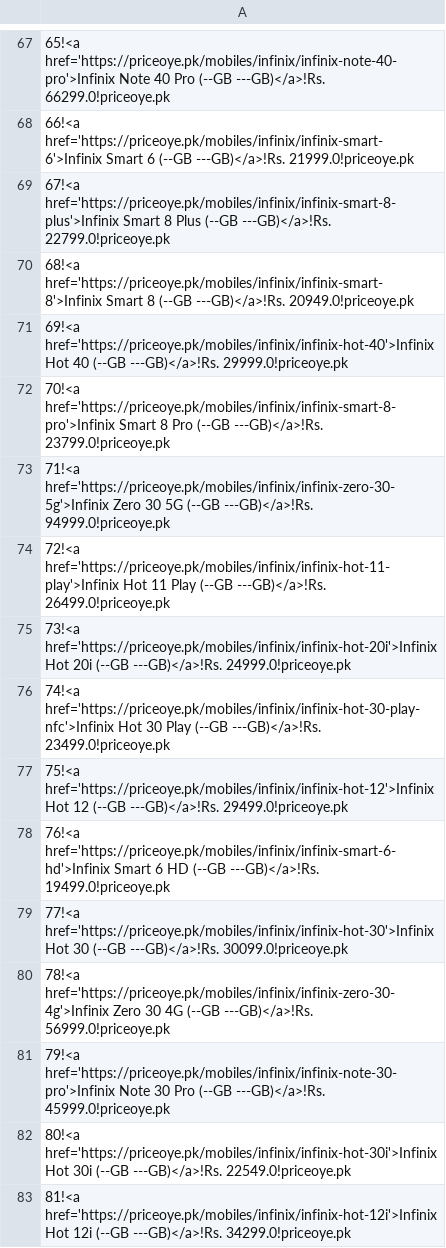
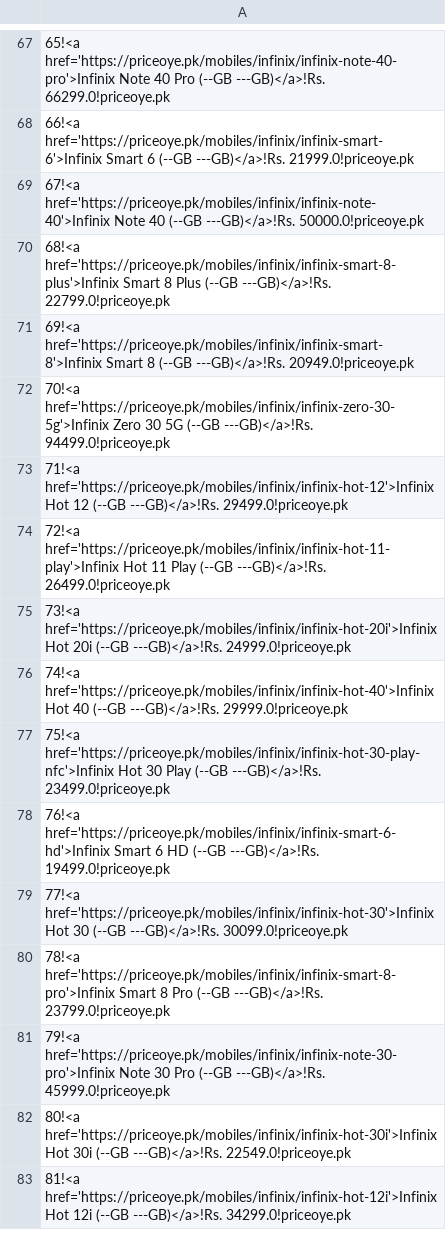
Before and after one commit to maliksuhail/mobileprices, a CSV file: assets/infinix/infinix.csv, drawn as a sheet; only a part is shown, gaps mark what is left out; the diff covers the shown part only.

```diff
--- a/assets/infinix/infinix.csv
+++ b/assets/infinix/infinix.csv
@@ -68,14 +68,14 @@
 66!<a href='https://priceoye.pk/mobiles/infinix/infinix-smart-6'>Infinix Smart 6 (--GB ---GB)</a>!Rs. 21999.0!priceoye.pk
-67!<a href='https://priceoye.pk/mobiles/infinix/infinix-smart-8-plus'>Infinix Smart 8 Plus (--GB ---GB)</a>!Rs. 22799.0!priceoye.pk
-68!<a href='https://priceoye.pk/mobiles/infinix/infinix-smart-8'>Infinix Smart 8 (--GB ---GB)</a>!Rs. 20949.0!priceoye.pk
-69!<a href='https://priceoye.pk/mobiles/infinix/infinix-hot-40'>Infinix Hot 40 (--GB ---GB)</a>!Rs. 29999.0!priceoye.pk
-70!<a href='https://priceoye.pk/mobiles/infinix/infinix-smart-8-pro'>Infinix Smart 8 Pro (--GB ---GB)</a>!Rs. 23799.0!priceoye.pk
-71!<a href='https://priceoye.pk/mobiles/infinix/infinix-zero-30-5g'>Infinix Zero 30 5G (--GB ---GB)</a>!Rs. 94999.0!priceoye.pk
+67!<a href='https://priceoye.pk/mobiles/infinix/infinix-note-40'>Infinix Note 40 (--GB ---GB)</a>!Rs. 50000.0!priceoye.pk
+68!<a href='https://priceoye.pk/mobiles/infinix/infinix-smart-8-plus'>Infinix Smart 8 Plus (--GB ---GB)</a>!Rs. 22799.0!priceoye.pk
+69!<a href='https://priceoye.pk/mobiles/infinix/infinix-smart-8'>Infinix Smart 8 (--GB ---GB)</a>!Rs. 20949.0!priceoye.pk
+70!<a href='https://priceoye.pk/mobiles/infinix/infinix-zero-30-5g'>Infinix Zero 30 5G (--GB ---GB)</a>!Rs. 94499.0!priceoye.pk
+71!<a href='https://priceoye.pk/mobiles/infinix/infinix-hot-12'>Infinix Hot 12 (--GB ---GB)</a>!Rs. 29499.0!priceoye.pk
 72!<a href='https://priceoye.pk/mobiles/infinix/infinix-hot-11-play'>Infinix Hot 11 Play (--GB ---GB)</a>!Rs. 26499.0!priceoye.pk
 73!<a href='https://priceoye.pk/mobiles/infinix/infinix-hot-20i'>Infinix Hot 20i (--GB ---GB)</a>!Rs. 24999.0!priceoye.pk
-74!<a href='https://priceoye.pk/mobiles/infinix/infinix-hot-30-play-nfc'>Infinix Hot 30 Play (--GB ---GB)</a>!Rs. 23499.0!priceoye.pk
-75!<a href='https://priceoye.pk/mobiles/infinix/infinix-hot-12'>Infinix Hot 12 (--GB ---GB)</a>!Rs. 29499.0!priceoye.pk
+74!<a href='https://priceoye.pk/mobiles/infinix/infinix-hot-40'>Infinix Hot 40 (--GB ---GB)</a>!Rs. 29999.0!priceoye.pk
+75!<a href='https://priceoye.pk/mobiles/infinix/infinix-hot-30-play-nfc'>Infinix Hot 30 Play (--GB ---GB)</a>!Rs. 23499.0!priceoye.pk
 76!<a href='https://priceoye.pk/mobiles/infinix/infinix-smart-6-hd'>Infinix Smart 6 HD (--GB ---GB)</a>!Rs. 19499.0!priceoye.pk
 77!<a href='https://priceoye.pk/mobiles/infinix/infinix-hot-30'>Infinix Hot 30 (--GB ---GB)</a>!Rs. 30099.0!priceoye.pk
-78!<a href='https://priceoye.pk/mobiles/infinix/infinix-zero-30-4g'>Infinix Zero 30 4G (--GB ---GB)</a>!Rs. 56999.0!priceoye.pk
+78!<a href='https://priceoye.pk/mobiles/infinix/infinix-smart-8-pro'>Infinix Smart 8 Pro (--GB ---GB)</a>!Rs. 23799.0!priceoye.pk
 79!<a href='https://priceoye.pk/mobiles/infinix/infinix-note-30-pro'>Infinix Note 30 Pro (--GB ---GB)</a>!Rs. 45999.0!priceoye.pk
```
Also changed, not shown: 21 edited cells elsewhere in this file, assets/apple/apple.csv, assets/honor/honor.csv, 38 other files.
